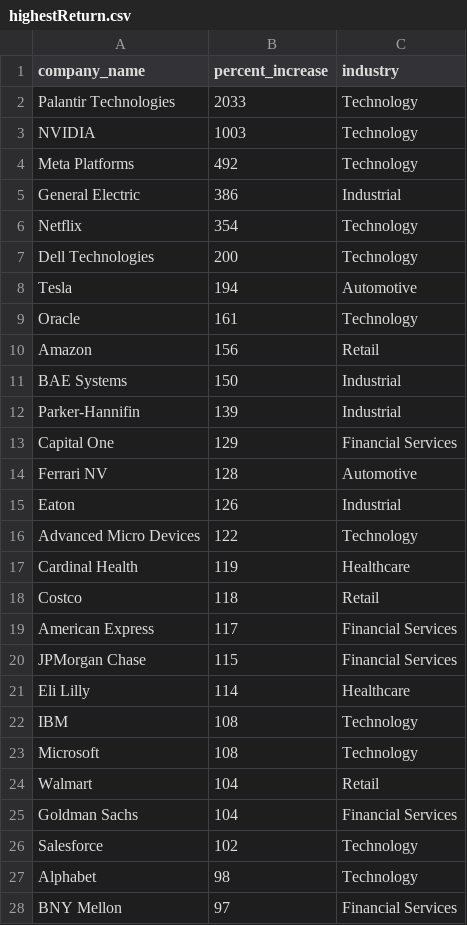
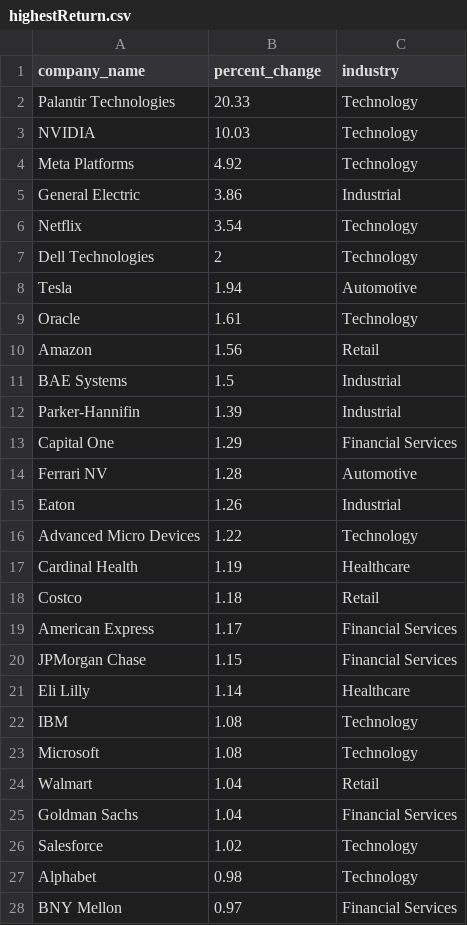
Before and after one commit to nathankyryk/google_finance, a CSV file: result_csvs/highestReturn.csv, drawn as a sheet; only a part is shown; the diff covers the shown part only.

```diff
--- a/result_csvs/highestReturn.csv
+++ b/result_csvs/highestReturn.csv
@@ -1,28 +1,28 @@
-company_name,percent_increase,industry
-Palantir Technologies,2033,Technology
-NVIDIA,1003,Technology
-Meta Platforms,492,Technology
-General Electric,386,Industrial
-Netflix,354,Technology
-Dell Technologies,200,Technology
-Tesla,194,Automotive
-Oracle,161,Technology
-Amazon,156,Retail
-BAE Systems,150,Industrial
-Parker-Hannifin,139,Industrial
-Capital One,129,Financial Services
-Ferrari NV,128,Automotive
-Eaton,126,Industrial
-Advanced Micro Devices,122,Technology
-Cardinal Health,119,Healthcare
-Costco,118,Retail
-American Express,117,Financial Services
-JPMorgan Chase,115,Financial Services
-Eli Lilly,114,Healthcare
-IBM,108,Technology
-Microsoft,108,Technology
-Walmart,104,Retail
-Goldman Sachs,104,Financial Services
-Salesforce,102,Technology
-Alphabet,98,Technology
-BNY Mellon,97,Financial Services
+"company_name","percent_change","industry"
+"Palantir Technologies","20.33","Technology"
+"NVIDIA","10.03","Technology"
+"Meta Platforms","4.92","Technology"
+"General Electric","3.86","Industrial"
+"Netflix","3.54","Technology"
+"Dell Technologies","2","Technology"
+"Tesla","1.94","Automotive"
+"Oracle","1.61","Technology"
+"Amazon","1.56","Retail"
+"BAE Systems","1.5","Industrial"
+"Parker-Hannifin","1.39","Industrial"
+"Capital One","1.29","Financial Services"
+"Ferrari NV","1.28","Automotive"
+"Eaton","1.26","Industrial"
+"Advanced Micro Devices","1.22","Technology"
+"Cardinal Health","1.19","Healthcare"
+"Costco","1.18","Retail"
+"American Express","1.17","Financial Services"
+"JPMorgan Chase","1.15","Financial Services"
+"Eli Lilly","1.14","Healthcare"
+"IBM","1.08","Technology"
+"Microsoft","1.08","Technology"
+"Walmart","1.04","Retail"
+"Goldman Sachs","1.04","Financial Services"
+"Salesforce","1.02","Technology"
+"Alphabet","0.98","Technology"
+"BNY Mellon","0.97","Financial Services"
```
Also changed, not shown: 131 edited cells elsewhere in this file, 3 other files.
